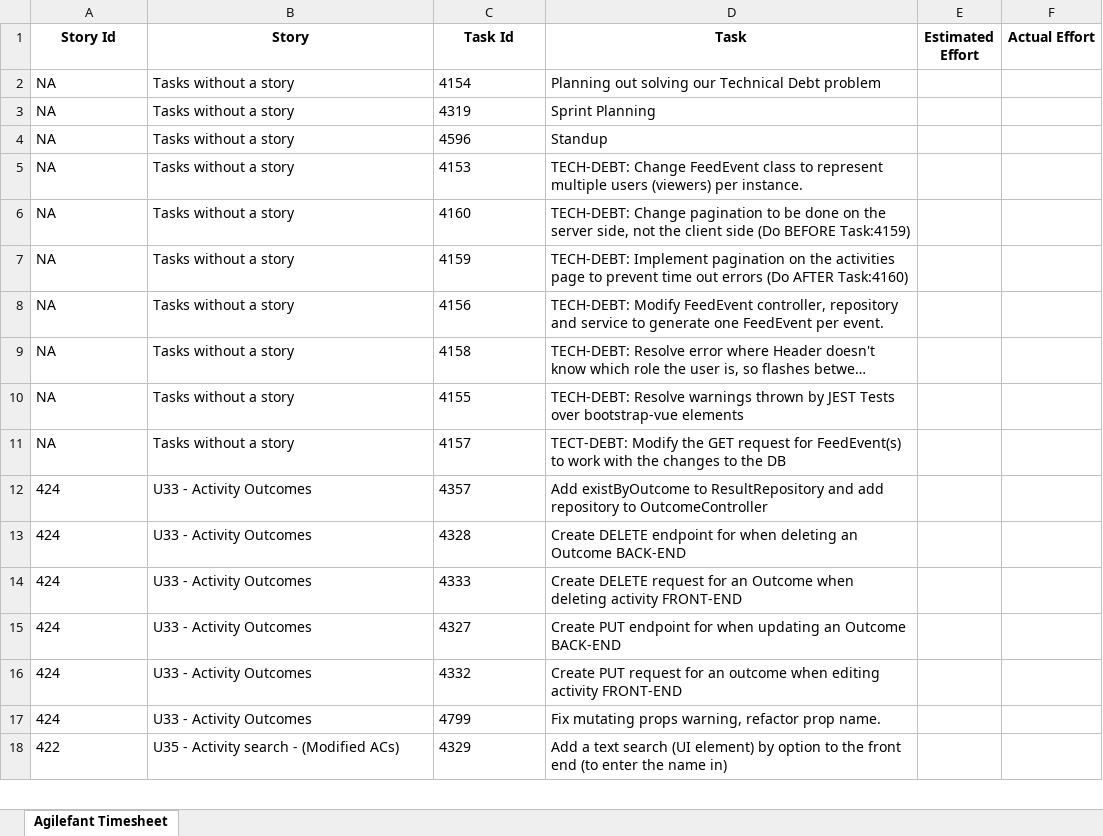
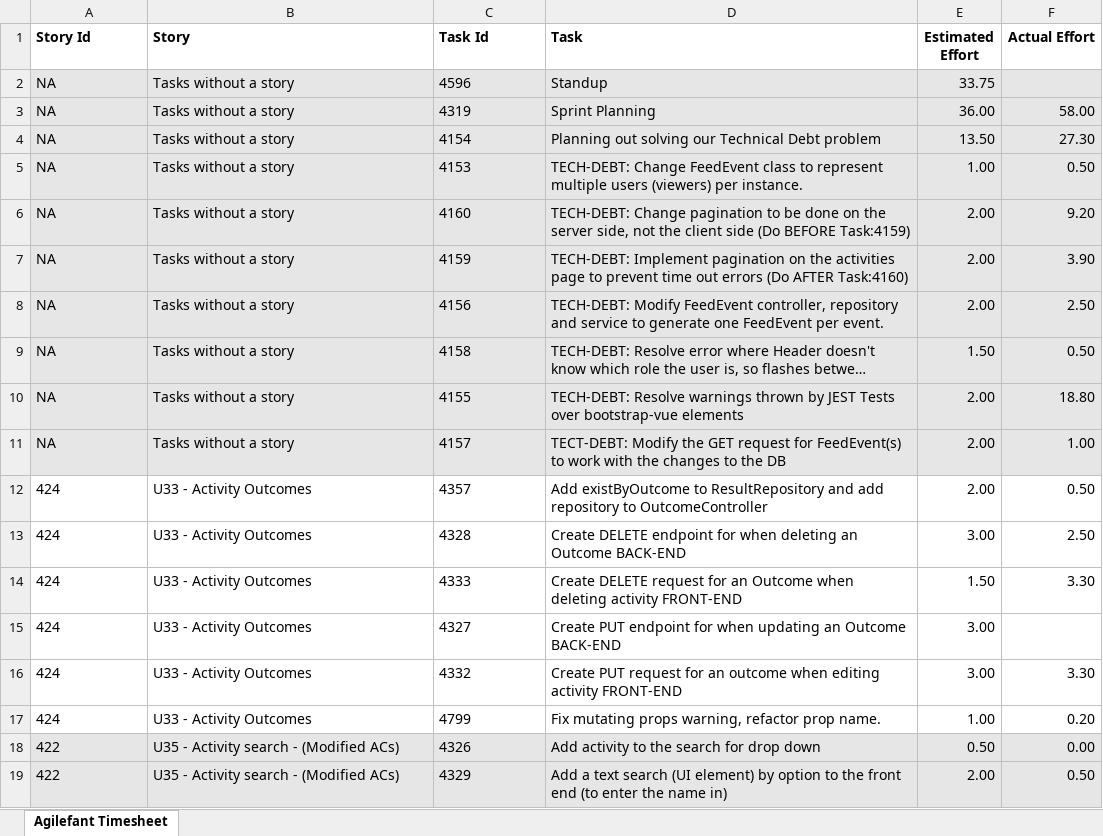
Before and after one commit to arye97/Footsteps, an Excel workbook: sprint6EstimatedTimes.xlsx, sheet Agilefant Timesheet, drawn as a sheet; only a part is shown; long unchanged cells end in …; values as stored, in another font and other column widths than the file's, no borders; removed rows and columns are numbered as before the commit, all else as after; the diff covers the shown part only; the diff names each change by its address in the sheet, - before the commit and + after, or states it on an @@ line.

Commit message:
Update the estimation times #pair[rmc209, ebb35]

```diff
--- a/sprint6EstimatedTimes.xlsx (sheet Agilefant Timesheet)
+++ b/sprint6EstimatedTimes.xlsx (sheet Agilefant Timesheet)
-A1:D1 alignment: center
+A1:D1 alignment: left
-row 2: NA | Tasks without a story | 4154 | Planning out solving our Technical Debt problem
-row 3: NA | Tasks without a story | 4319 | Sprint Planning
-A2:F2 fill: none
+A2:F2 fill: #E7E6E6
-E2 (Estimated Effort): (empty)
+E2 (Estimated Effort): 33.75
+row 3: NA | Tasks without a story | 4319 | Sprint Planning | 36.00 | 58.00
+row 4: NA | Tasks without a story | 4154 | Planning out solving our Technical Debt problem | 13.50 | 27.30
-A5:F11 fill: none
+A5:F11 fill: #E7E6E6
-E5 (Estimated Effort): (empty)
+E5 (Estimated Effort): 1.00
-F5 (Actual Effort): (empty)
+F5 (Actual Effort): 0.50
-E6:E8 (Estimated Effort): (empty)
+E6:E8 (Estimated Effort): 2.00
-F6 (Actual Effort): (empty)
+F6 (Actual Effort): 9.20
-F7 (Actual Effort): (empty)
+F7 (Actual Effort): 3.90
-F8 (Actual Effort): (empty)
+F8 (Actual Effort): 2.50
-E9 (Estimated Effort): (empty)
+E9 (Estimated Effort): 1.50
-F9 (Actual Effort): (empty)
+F9 (Actual Effort): 0.50
-E10:E12 (Estimated Effort): (empty)
+E10:E12 (Estimated Effort): 2.00
-F10 (Actual Effort): (empty)
+F10 (Actual Effort): 18.80
-F11 (Actual Effort): (empty)
+F11 (Actual Effort): 1.00
-F12 (Actual Effort): (empty)
+F12 (Actual Effort): 0.50
-E13 (Estimated Effort): (empty)
+E13 (Estimated Effort): 3.00
-F13 (Actual Effort): (empty)
+F13 (Actual Effort): 2.50
-E14 (Estimated Effort): (empty)
+E14 (Estimated Effort): 1.50
-F14 (Actual Effort): (empty)
+F14 (Actual Effort): 3.30
-E15:E16 (Estimated Effort): (empty)
+E15:E16 (Estimated Effort): 3.00
-F16 (Actual Effort): (empty)
+F16 (Actual Effort): 3.30
-E17 (Estimated Effort): (empty)
+E17 (Estimated Effort): 1.00
-F17 (Actual Effort): (empty)
+F17 (Actual Effort): 0.20
+row 18: 422 | U35 - Activity search - (Modified ACs) | 4326 | Add activity to the search for drop down | 0.50 | 0.00
-A19:F19 fill: none
+A19:F19 fill: #E7E6E6
-E19 (Estimated Effort): (empty)
+E19 (Estimated Effort): 2.00
-F19 (Actual Effort): (empty)
+F19 (Actual Effort): 0.50
```
Also changed, not shown: 31 added rows, 3 removed rows, 44 edited cells and cell formats elsewhere in this sheet.
